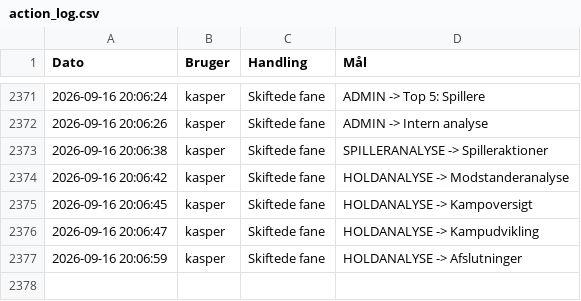
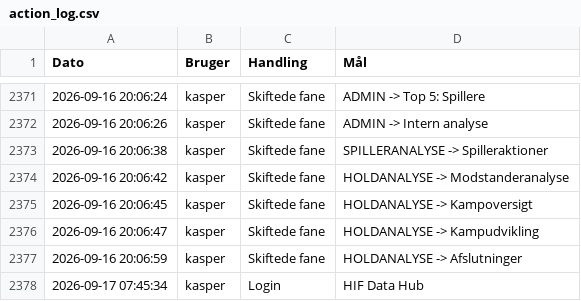
Before and after one commit to kamudinho/HIF-Data, a CSV file: data/action_log.csv, drawn as a sheet; only a part is shown, gaps mark what is left out.

Commit message:
Log update: kasper

```diff
--- a/data/action_log.csv
+++ b/data/action_log.csv
@@ -2377 +2377,2 @@ Dato,Bruger,Handling,Mål
 2026-09-16 20:06:59,kasper,Skiftede fane,HOLDANALYSE -> Afslutninger
+2026-09-17 07:45:34,kasper,Login,HIF Data Hub
```
